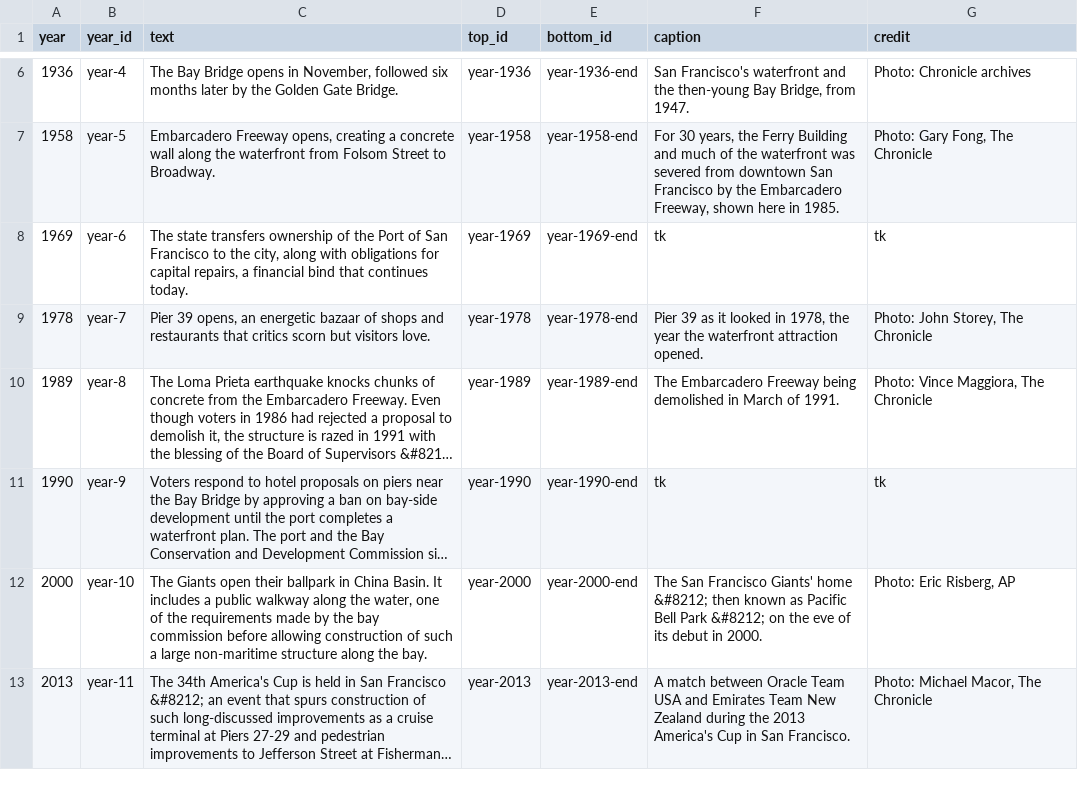
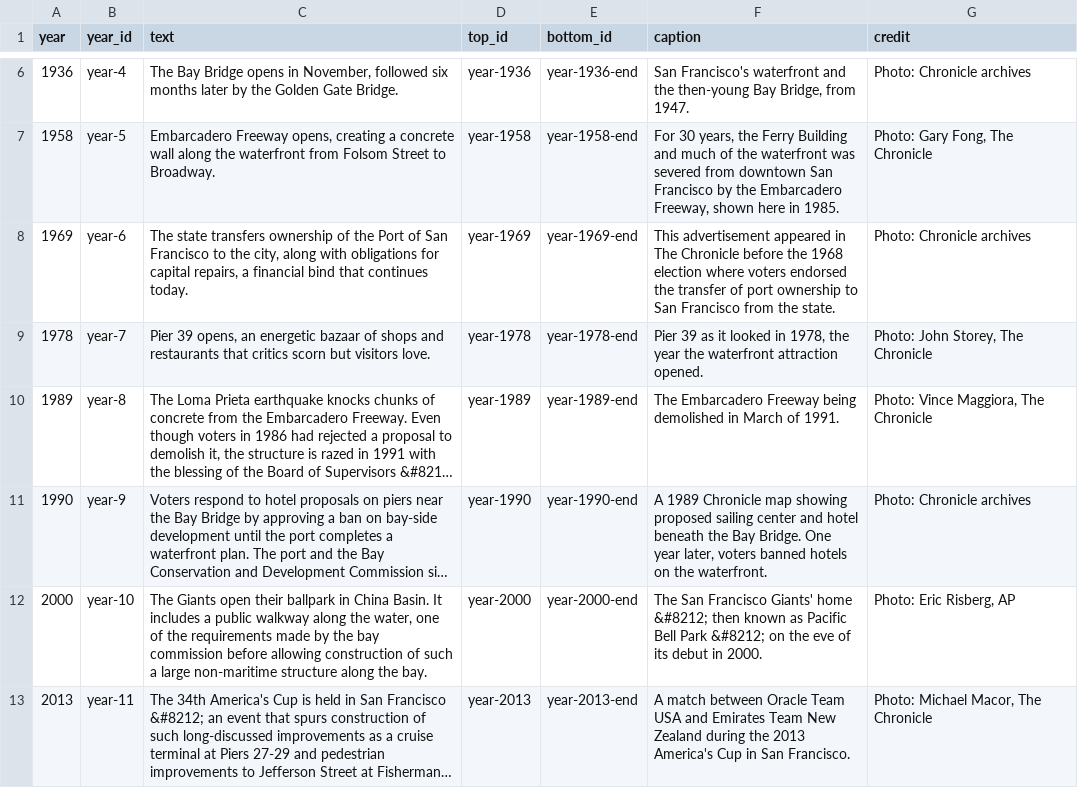
Before and after one commit to sfchronicle/sea-level-rise, a CSV file: data/timeline_data.csv, drawn as a sheet; only a part is shown, gaps mark what is left out; long unchanged cells end in …; the diff names each change by its address in the sheet, - before the commit and + after, or states it on an @@ line.

Commit message:
all captions done

```diff
--- a/data/timeline_data.csv
+++ b/data/timeline_data.csv
-F8 (caption): tk
+F8 (caption): This advertisement appeared in The Chronicle before the 1968 election where voters endorsed the transfer of port ownership to San Francisco from the state.
-G8 (credit): tk
+G8 (credit): Photo: Chronicle archives
-F11 (caption): tk
+F11 (caption): A 1989 Chronicle map showing proposed sailing center and hotel beneath the Bay Bridge. One year later, voters banned hotels on the waterfront.
-G11 (credit): tk
+G11 (credit): Photo: Chronicle archives
```
